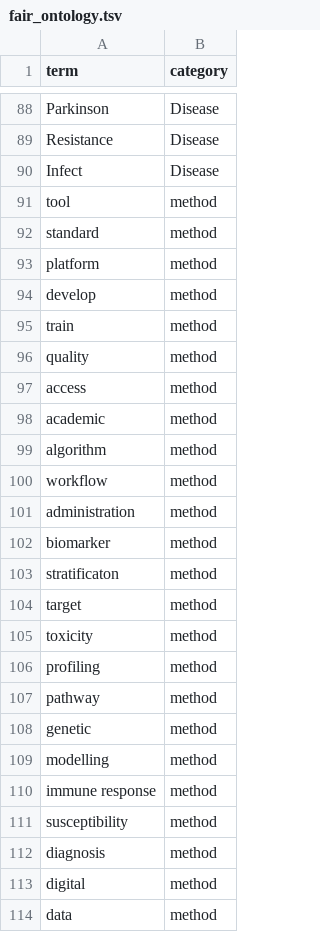
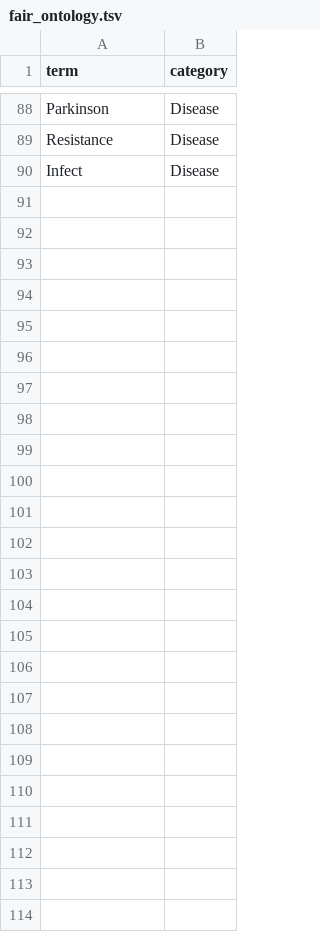
Before and after one commit to Fraunhofer-ITMP/IMI-Project-Prioritization, a TSV file: data/fair_ontology.tsv, drawn as a sheet; only a part is shown, gaps mark what is left out; the diff names each change by its address in the sheet, - before the commit and + after, or states it on an @@ line.

Commit message:
Remove unused ontology

```diff
--- a/data/fair_ontology.tsv
+++ b/data/fair_ontology.tsv
-row 91: tool | method
-row 92: standard | method
-row 93: platform | method
-row 94: develop | method
-row 95: train | method
-row 96: quality | method
-row 97: access | method
-row 98: academic | method
-row 99: algorithm | method
-row 100: workflow | method
-row 101: administration | method
-row 102: biomarker | method
-row 103: stratificaton | method
-row 104: target | method
-row 105: toxicity | method
-row 106: profiling | method
-row 107: pathway | method
-row 108: genetic | method
-row 109: modelling | method
-row 110: immune response | method
-row 111: susceptibility | method
-row 112: diagnosis | method
-row 113: digital | method
-row 114: data | method
```
